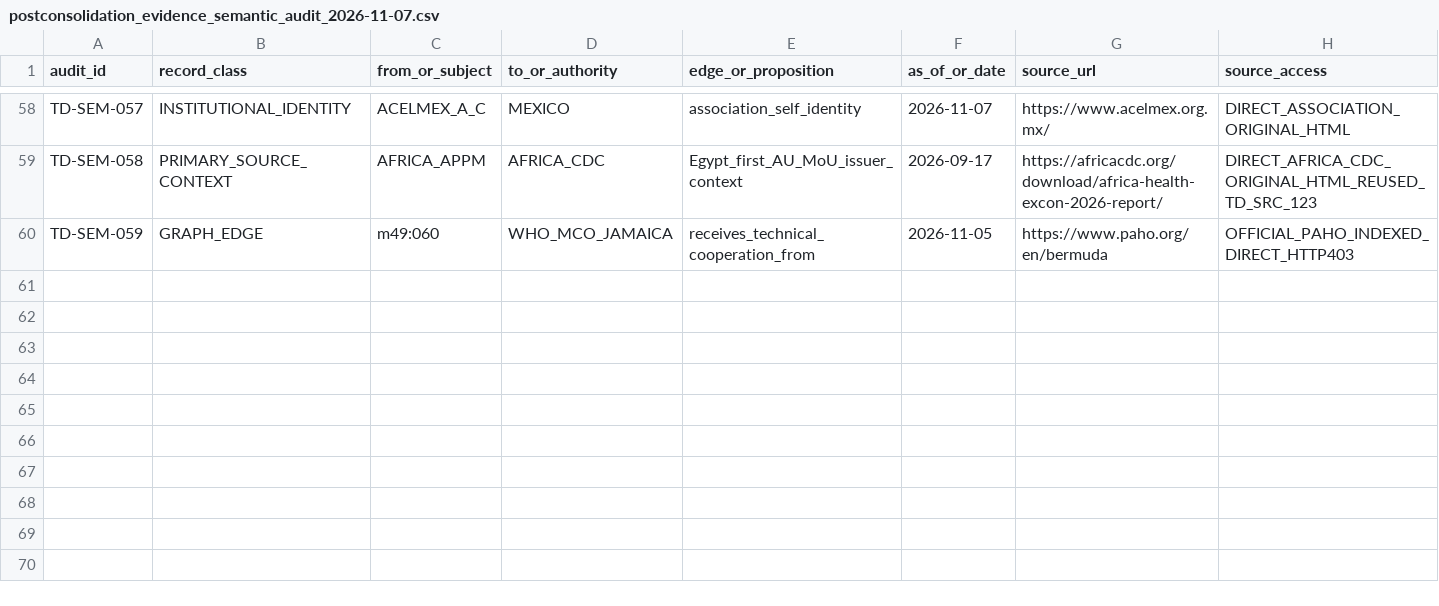
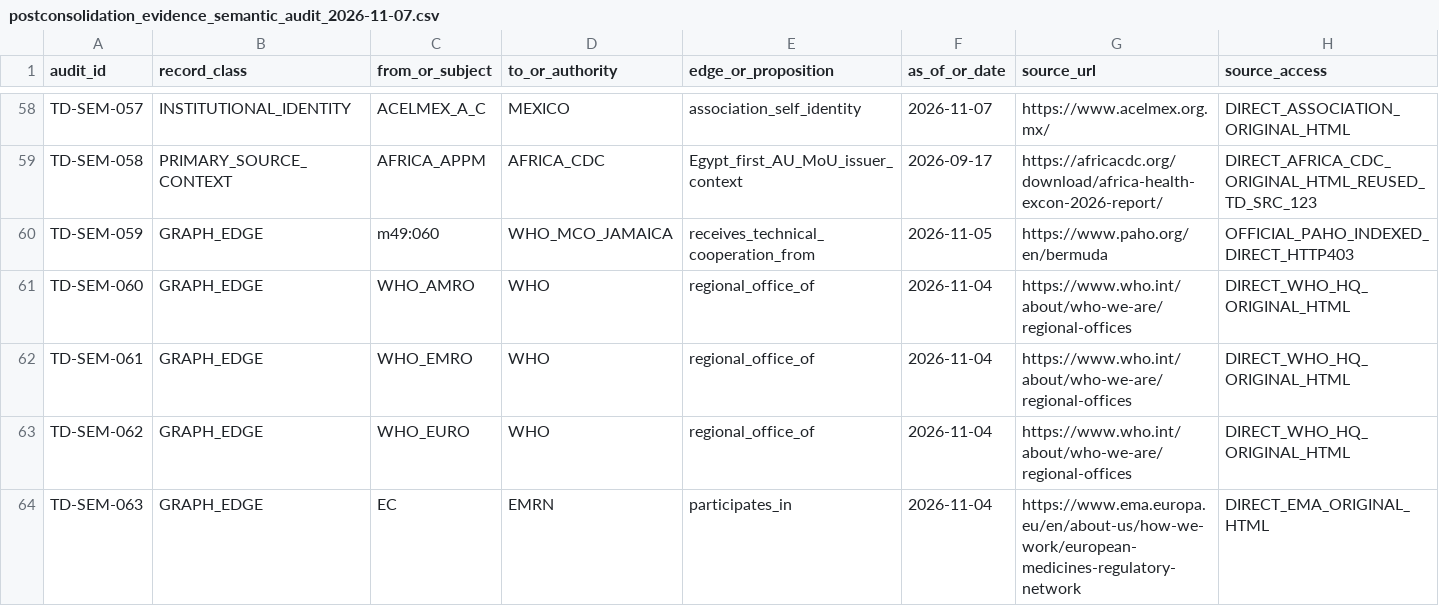
Before and after one commit to PortalHunter/Ethnicy-Based-Optimal-Weight, a CSV file: docs/atlas/handoffs/team-d/data/postconsolidation_evidence_semantic_audit_2026-11-07.csv, drawn as a sheet; only a part is shown, gaps mark what is left out; rows hold the shown columns only; the diff covers the shown part only; the diff names each change by its address in the sheet, - before the commit and + after, or states it on an @@ line.

Commit message:
Team D: reconcile reported native validator pass and audit eight original network edges

```diff
--- a/docs/atlas/handoffs/team-d/data/postconsolidation_evidence_semantic_audit_2026-11-07.csv
+++ b/docs/atlas/handoffs/team-d/data/postconsolidation_evidence_semantic_audit_2026-11-07.csv
+row 61: TD-SEM-060 | GRAPH_EDGE | WHO_AMRO | WHO | regional_office_of | 2026-11-04 | https://www.who.int/about/who-we-are/regional-offices | DIRECT_WHO_HQ_ORIGINAL_HTML
+row 62: TD-SEM-061 | GRAPH_EDGE | WHO_EMRO | WHO | regional_office_of | 2026-11-04 | https://www.who.int/about/who-we-are/regional-offices | DIRECT_WHO_HQ_ORIGINAL_HTML
+row 63: TD-SEM-062 | GRAPH_EDGE | WHO_EURO | WHO | regional_office_of | 2026-11-04 | https://www.who.int/about/who-we-are/regional-offices | DIRECT_WHO_HQ_ORIGINAL_HTML
+row 64: TD-SEM-063 | GRAPH_EDGE | EC | EMRN | participates_in | 2026-11-04 | https://www.ema.europa.eu/en/about-us/how-we-work/european-medicines-regulatory-network | DIRECT_EMA_ORIGINAL_HTML
```
Also changed, not shown: 4 added rows elsewhere in this file, docs/atlas/handoffs/team-d/data/consolidated_case_backlog_2026-11-07.csv, 2 other files.
